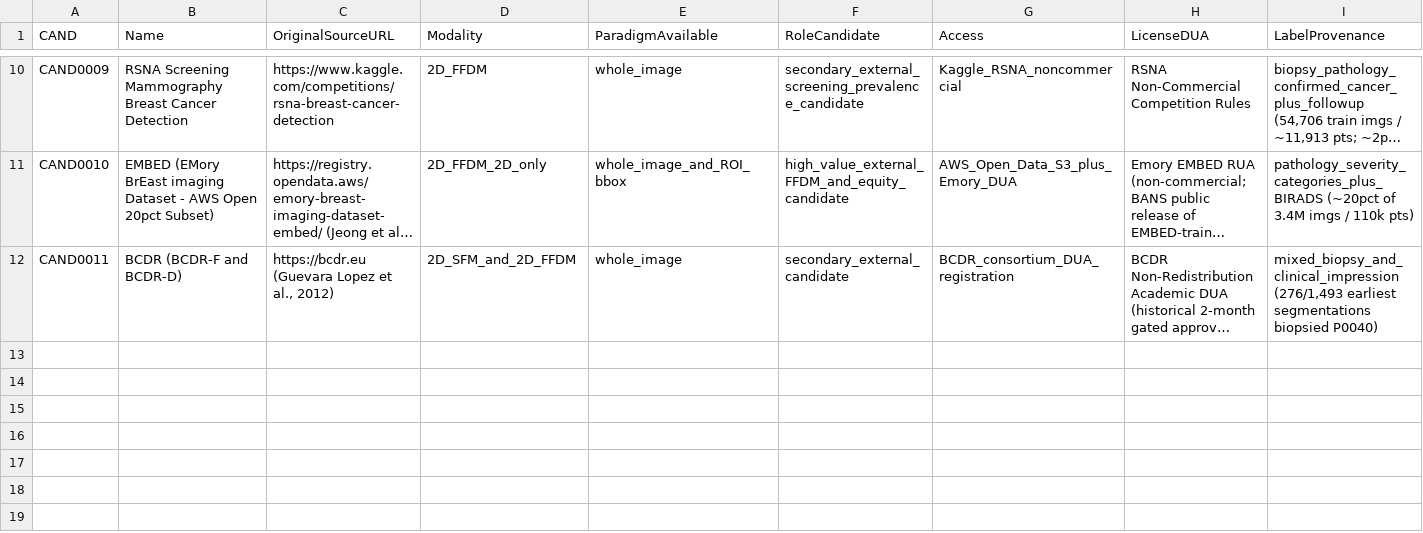
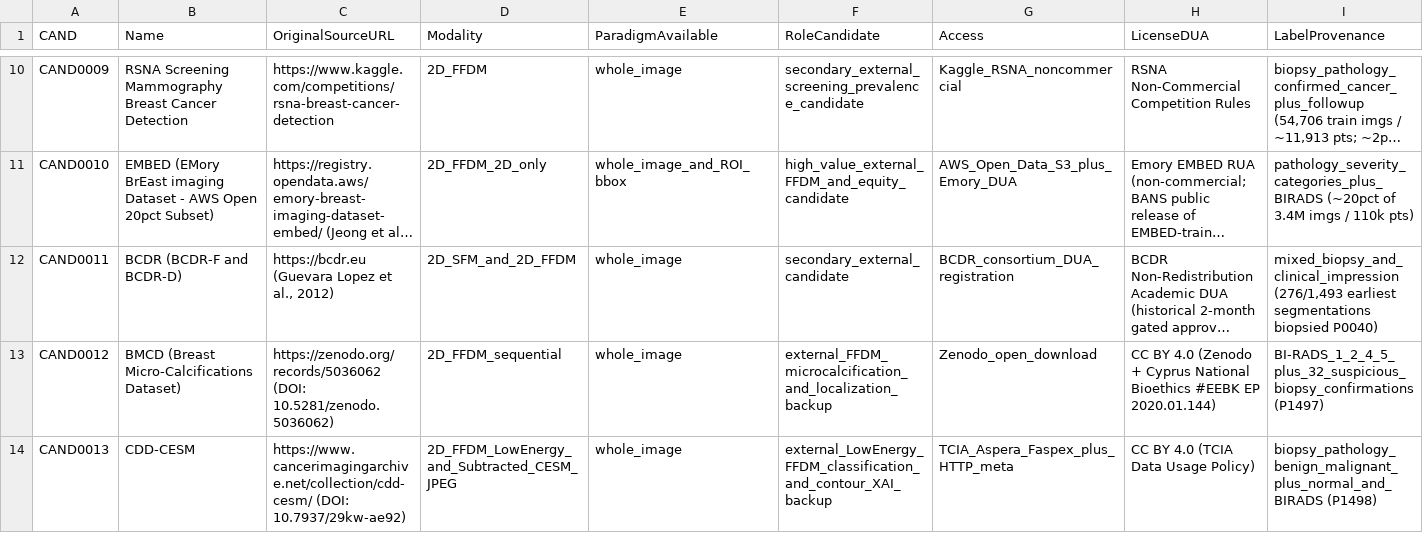
Before and after one commit to Alzubair-Ahamed/Thesis-for-Defense, a CSV file: 03_Datasets/candidates.csv, drawn as a sheet; only a part is shown, gaps mark what is left out; long unchanged cells end in …; rows hold the shown columns only; the diff names each change by its address in the sheet, - before the commit and + after, or states it on an @@ line.

Commit message:
docs(lit,data): add BMCD and CDD-CESM governance, P1497-P1501 reviews, and XML ignore rules

```diff
--- a/03_Datasets/candidates.csv
+++ b/03_Datasets/candidates.csv
+row 13: CAND0012 | BMCD (Breast Micro-Calcifications Dataset) | https://zenodo.org/records/5036062 (DOI: 10.5281/zenodo.5036062) | 2D_FFDM_sequential | whole_image | external_FFDM_microcalcification_and_localization_backup | Zenodo_open_download | CC BY 4.0 (Zenodo + Cyprus National Bioethics #EEBK EP 2020.01.144) | BI-RADS_1_2_4_5_plus_32_suspicious_biopsy_confirmations (P1497)
+row 14: CAND0013 | CDD-CESM | https://www.cancerimagingarchive.net/collection/cdd-cesm/ (DOI: 10.7937/29kw-ae92) | 2D_FFDM_LowEnergy_and_Subtracted_CESM_JPEG | whole_image | external_LowEnergy_FFDM_classification_and_contour_XAI_backup | TCIA_Aspera_Faspex_plus_HTTP_meta | CC BY 4.0 (TCIA Data Usage Policy) | biopsy_pathology_benign_malignant_plus_normal_and_BIRADS (P1498)
```
Also changed, not shown: 12 other files.
